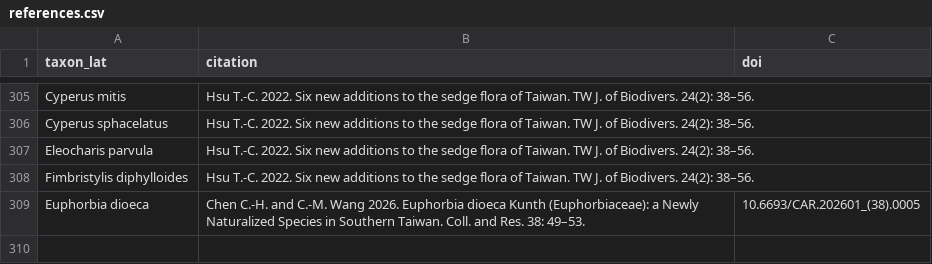
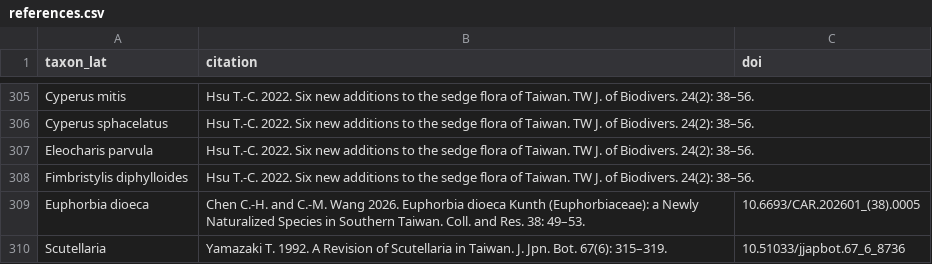
Before and after one commit to Bahamutzerox/taiwan-seed-plants, a CSV file: data/references.csv, drawn as a sheet; only a part is shown, gaps mark what is left out; the diff names each change by its address in the sheet, - before the commit and + after, or states it on an @@ line.

```diff
--- a/data/references.csv
+++ b/data/references.csv
+row 310: Scutellaria | Yamazaki T. 1992. A Revision of Scutellaria in Taiwan. J. Jpn. Bot. 67(6): 315–319. | 10.51033/jjapbot.67_6_8736
```
Also changed, not shown: 1 other file.
